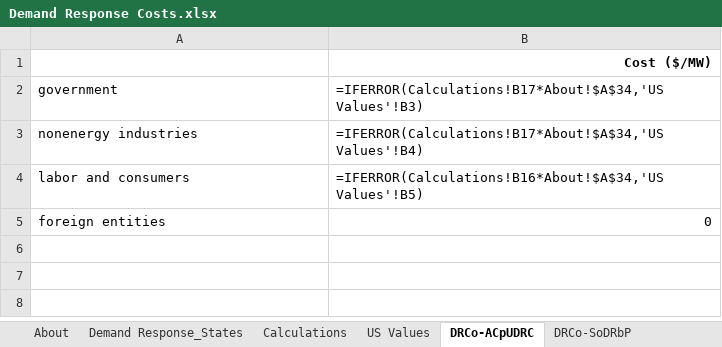
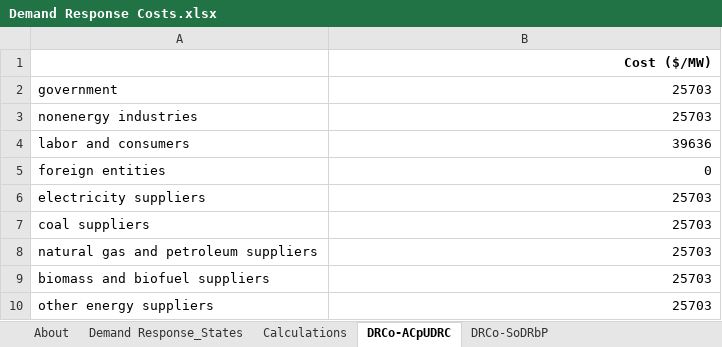
Before and after one commit to EnergyInnovation/eps-wyoming, an Excel workbook: InputData/elec/DRCo/Demand Response Costs.xlsx, sheet DRCo-ACpUDRC, drawn as a sheet; values as stored, in another font and other column widths than the file's, no borders; formulas without a stored value are shown as written; the diff names each change by its address in the sheet, - before the commit and + after, or states it on an @@ line.

```diff
--- a/InputData/elec/DRCo/Demand Response Costs.xlsx (sheet DRCo-ACpUDRC)
+++ b/InputData/elec/DRCo/Demand Response Costs.xlsx (sheet DRCo-ACpUDRC)
-sheet tab: US Values
-B2: =IFERROR(Calculations!B17*About!$A$34,'US Values'!B3)
+B2: 25703
-B3: =IFERROR(Calculations!B17*About!$A$34,'US Values'!B4)
+B3: 25703
-B4: =IFERROR(Calculations!B16*About!$A$34,'US Values'!B5)
+B4: 39636
+row 6: electricity suppliers | 25703
+row 7: coal suppliers | 25703
+row 8: natural gas and petroleum suppliers | 25703
+row 9: biomass and biofuel suppliers | 25703
+row 10: other energy suppliers | 25703
```
Also changed, not shown: sheet Demand Response_States, sheet Calculations, sheet DRCo-SoDRbP, sheet About, InputData/bldgs/BDEQ/BAU Distribued Electricity Quantities.xlsx, InputData/bldgs/SYDEC/Start Year Distributed Electricity Capacity.xlsx, 18 other files.
